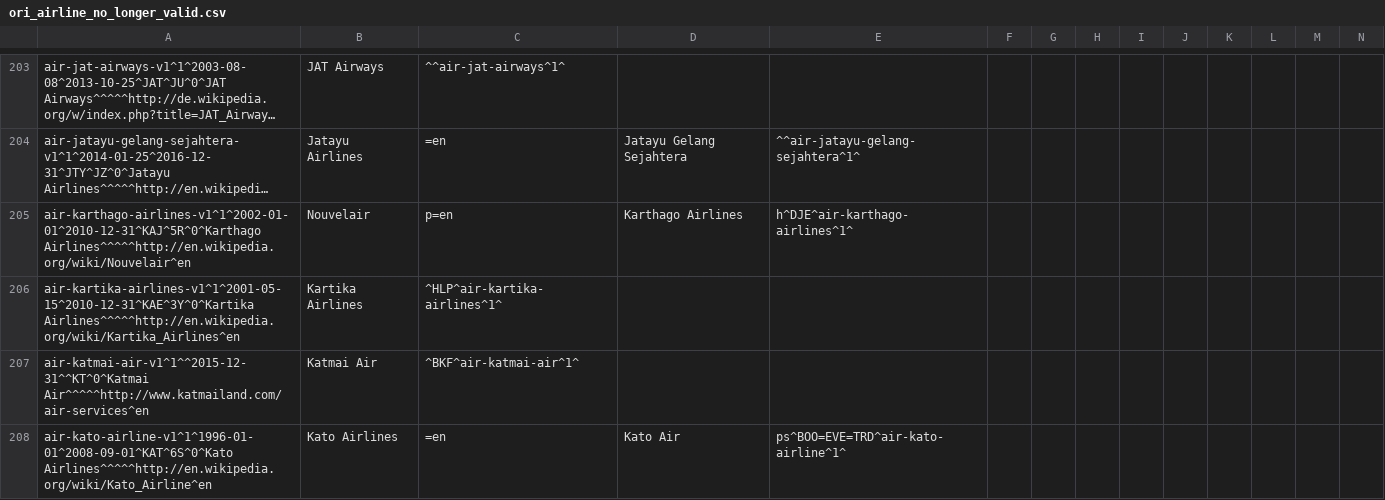
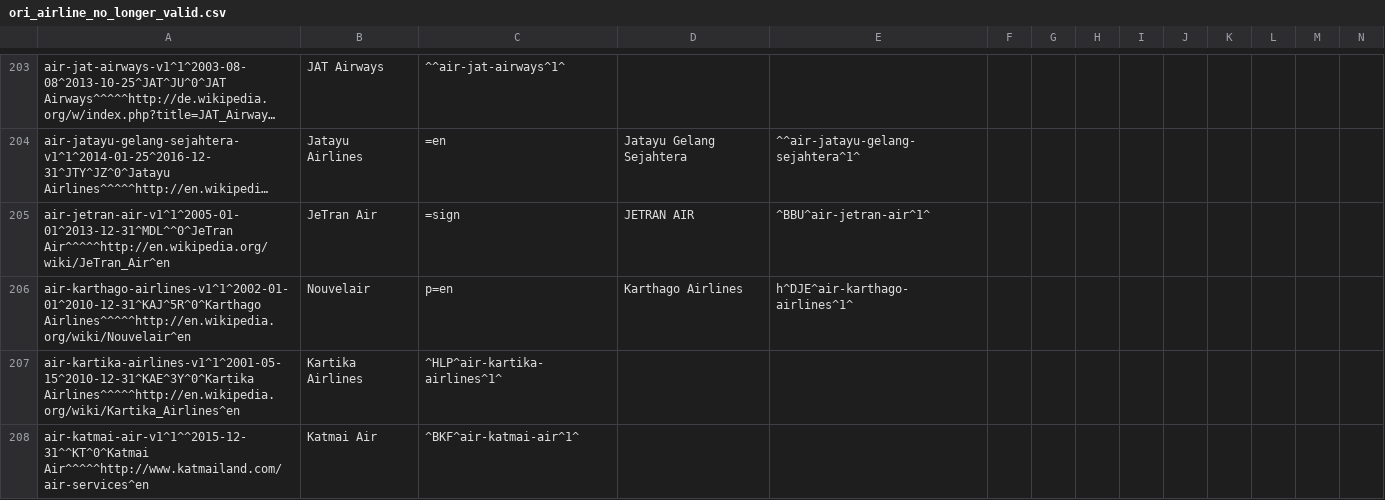
Before and after one commit to opentraveldata/optd, a CSV file: refdata/ORI/ori_airline_no_longer_valid.csv, drawn as a sheet; only a part is shown, gaps mark what is left out; the shorter side is filled out with more unchanged rows; long unchanged cells end in …; rows hold the shown columns only; the diff covers the shown part only; the diff names each change by its address in the sheet, - before the commit and + after, or states it on an @@ line.

```diff
--- a/refdata/ORI/ori_airline_no_longer_valid.csv
+++ b/refdata/ORI/ori_airline_no_longer_valid.csv
+row 205: air-jetran-air-v1^1^2005-01-01^2013-12-31^MDL^^0^JeTran Air^^^^^http://en.wikipedia.org/wiki/JeTran_Air^en | JeTran Air | =sign | JETRAN AIR | ^BBU^air-jetran-air^1^
```
Also changed, not shown: 2 added rows elsewhere in this file, refdata/ORI/ori_airline_best_known_so_far.csv, refdata/ORI/ori_airlines.csv.
